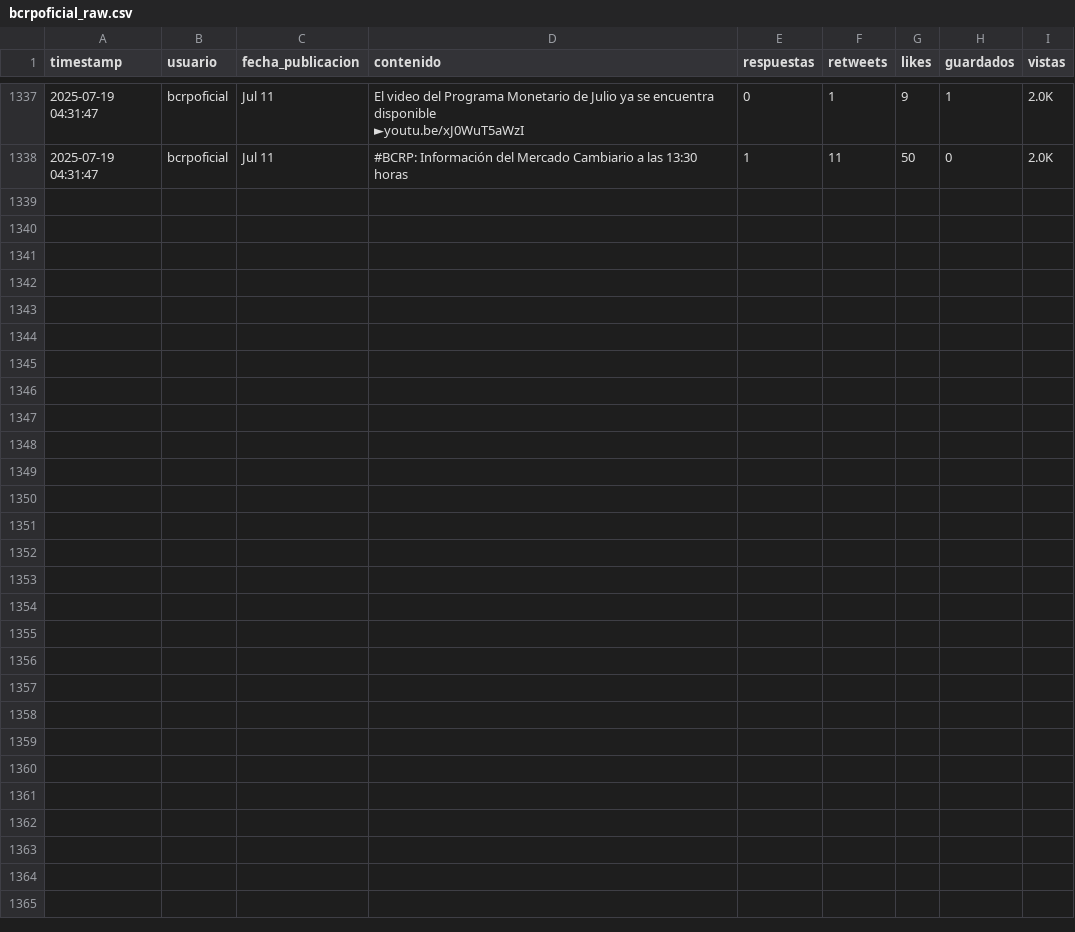
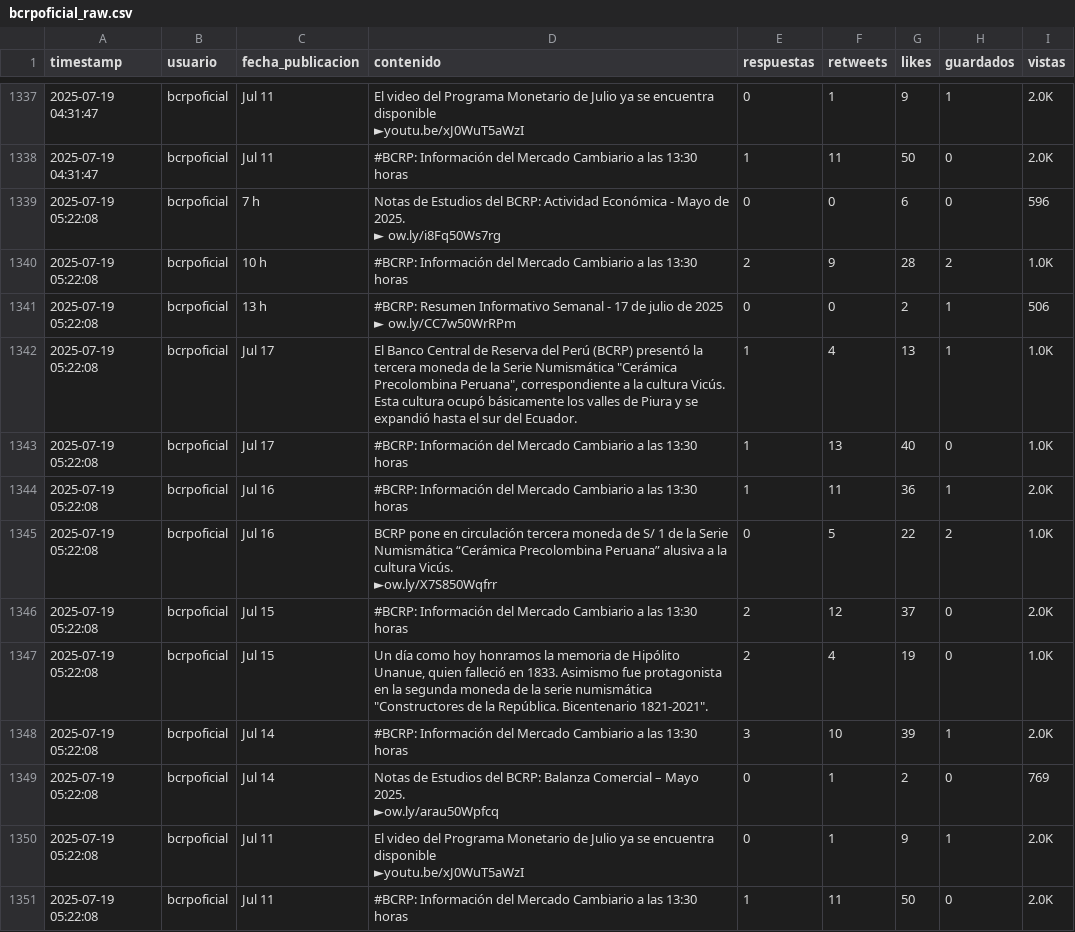
Before and after one commit to Seteley/social-media-prediction-model, a CSV file: data/bcrpoficial_raw.csv, drawn as a sheet; only a part is shown, gaps mark what is left out.

```diff
--- a/data/bcrpoficial_raw.csv
+++ b/data/bcrpoficial_raw.csv
@@ -1706 +1706,19 @@ timestamp,usuario,fecha_publicacion,contenido,respuestas,retweets,likes,guardado
 2025-07-19 04:31:47,bcrpoficial,Jul 11,#BCRP: Información del Mercado Cambiario a las 13:30 horas,1,11,50,0,2.0K
+2025-07-19 05:22:08,bcrpoficial,7 h,"Notas de Estudios del BCRP: Actividad Económica - Mayo de 2025.
+► ow.ly/i8Fq50Ws7rg",0,0,6,0,596
+2025-07-19 05:22:08,bcrpoficial,10 h,#BCRP: Información del Mercado Cambiario a las 13:30 horas,2,9,28,2,1.0K
+2025-07-19 05:22:08,bcrpoficial,13 h,"#BCRP: Resumen Informativo Semanal - 17 de julio de 2025
+► ow.ly/CC7w50WrRPm",0,0,2,1,506
+2025-07-19 05:22:08,bcrpoficial,Jul 17,"El Banco Central de Reserva del Perú (BCRP) presentó la tercera moneda de la Serie Numismática ""Cerámica Precolombina Peruana"", correspondiente a la cultura Vicús. Esta cultura ocupó básicamente los valles de Piura y se expandió hasta el sur del Ecuador.",1,4,13,1,1.0K
+2025-07-19 05:22:08,bcrpoficial,Jul 17,#BCRP: Información del Mercado Cambiario a las 13:30 horas,1,13,40,0,1.0K
+2025-07-19 05:22:08,bcrpoficial,Jul 16,#BCRP: Información del Mercado Cambiario a las 13:30 horas,1,11,36,1,2.0K
+2025-07-19 05:22:08,bcrpoficial,Jul 16,"BCRP pone en circulación tercera moneda de S/ 1 de la Serie Numismática “Cerámica Precolombina Peruana” alusiva a la cultura Vicús.
+►ow.ly/X7S850Wqfrr",0,5,22,2,1.0K
+2025-07-19 05:22:08,bcrpoficial,Jul 15,#BCRP: Información del Mercado Cambiario a las 13:30 horas,2,12,37,0,2.0K
+2025-07-19 05:22:08,bcrpoficial,Jul 15,"Un día como hoy honramos la memoria de Hipólito Unanue, quien falleció en 1833. Asimismo fue protagonista en la segunda moneda de la serie numismática ""Constructores de la República. Bicentenario 1821-2021"".",2,4,19,0,1.0K
+2025-07-19 05:22:08,bcrpoficial,Jul 14,#BCRP: Información del Mercado Cambiario a las 13:30 horas,3,10,39,1,2.0K
+2025-07-19 05:22:08,bcrpoficial,Jul 14,"Notas de Estudios del BCRP: Balanza Comercial – Mayo 2025.
+►ow.ly/arau50Wpfcq",0,1,2,0,769
+2025-07-19 05:22:08,bcrpoficial,Jul 11,"El video del Programa Monetario de Julio ya se encuentra disponible
+►youtu.be/xJ0WuT5aWzI",0,1,9,1,2.0K
+2025-07-19 05:22:08,bcrpoficial,Jul 11,#BCRP: Información del Mercado Cambiario a las 13:30 horas,1,11,50,0,2.0K
```
Also changed, not shown: data/BCPComunica_raw.csv, data/BancodelaNacion_raw.csv, 21 other files.
